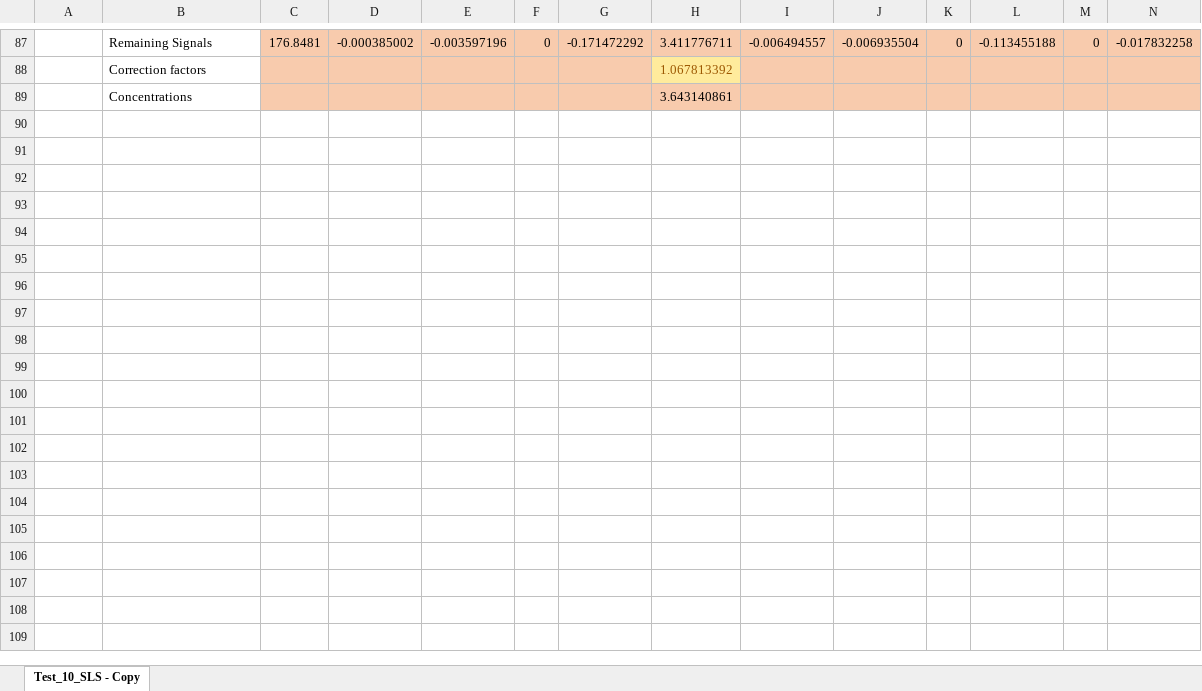
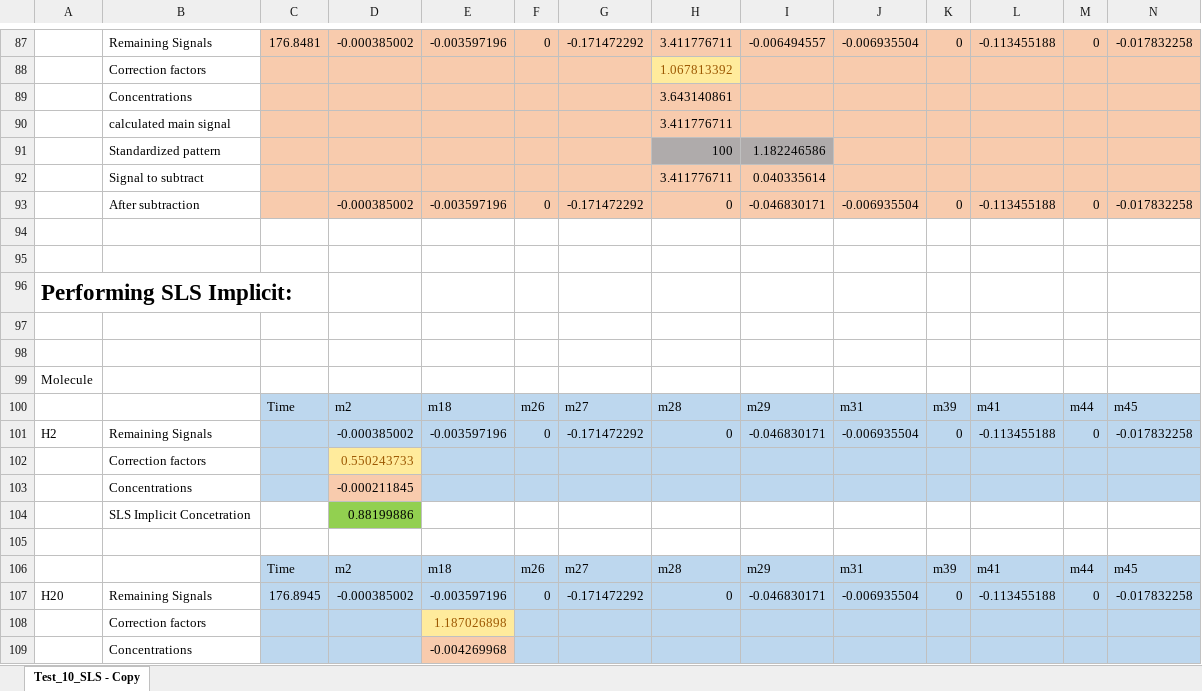
Before and after one commit to AdityaSavara/MSRESOLVE, an Excel workbook: UnitTests/TuningCorrector/test_11 Manual SLS Implicit/9/Test_11_SLS_Implicit.xlsx, sheet Test_10_SLS - Copy, drawn as a sheet; only a part is shown, gaps mark what is left out; values as stored, in another font and other column widths than the file's, no borders; rows hold the shown columns only; the diff covers the shown part only; the diff names each change by its address in the sheet, - before the commit and + after, or states it on an @@ line.

Commit message:
Adding Updated SLS Implicit Unit Test "test_11.py"

```diff
--- a/UnitTests/TuningCorrector/test_11 Manual SLS Implicit/9/Test_11_SLS_Implicit.xlsx (sheet Test_10_SLS - Copy)
+++ b/UnitTests/TuningCorrector/test_11 Manual SLS Implicit/9/Test_11_SLS_Implicit.xlsx (sheet Test_10_SLS - Copy)
+row 90:  | calculated main signal |  |  |  |  |  | 3.411776711
+row 91:  | Standardized pattern |  |  |  |  |  | 100 | 1.182246586
+row 92:  | Signal to subtract |  |  |  |  |  | 3.411776711 | 0.040335614
+row 93:  | After subtraction |  | -0.000385002 | -0.003597196 | 0 | -0.171472292 | 0 | -0.046830171 | -0.006935504 | 0 | -0.113455188 | 0 | -0.017832258
+row 94: (empty)
+row 95: (empty)
+row 96: Performing SLS Implicit:
+row 97: (empty)
+row 98: (empty)
+row 99: Molecule
+row 100:  |  | Time | m2 | m18 | m26 | m27 | m28 | m29 | m31 | m39 | m41 | m44 | m45
+row 101: H2 | Remaining Signals |  | -0.000385002 | -0.003597196 | 0 | -0.171472292 | 0 | -0.046830171 | -0.006935504 | 0 | -0.113455188 | 0 | -0.017832258
+row 102:  | Correction factors |  | 0.550243733
+row 103:  | Concentrations |  | -0.000211845
+row 104:  | SLS Implicit Concetration |  | 0.88199886
+row 105: (empty)
+row 106:  |  | Time | m2 | m18 | m26 | m27 | m28 | m29 | m31 | m39 | m41 | m44 | m45
+row 107: H20 | Remaining Signals | 176.8945 | -0.000385002 | -0.003597196 | 0 | -0.171472292 | 0 | -0.046830171 | -0.006935504 | 0 | -0.113455188 | 0 | -0.017832258
+row 108:  | Correction factors |  |  | 1.187026898
+row 109:  | Concentrations |  |  | -0.004269968
```
Also changed, not shown: 43 added rows and 10 edited cells elsewhere in this sheet, 5 other files.
